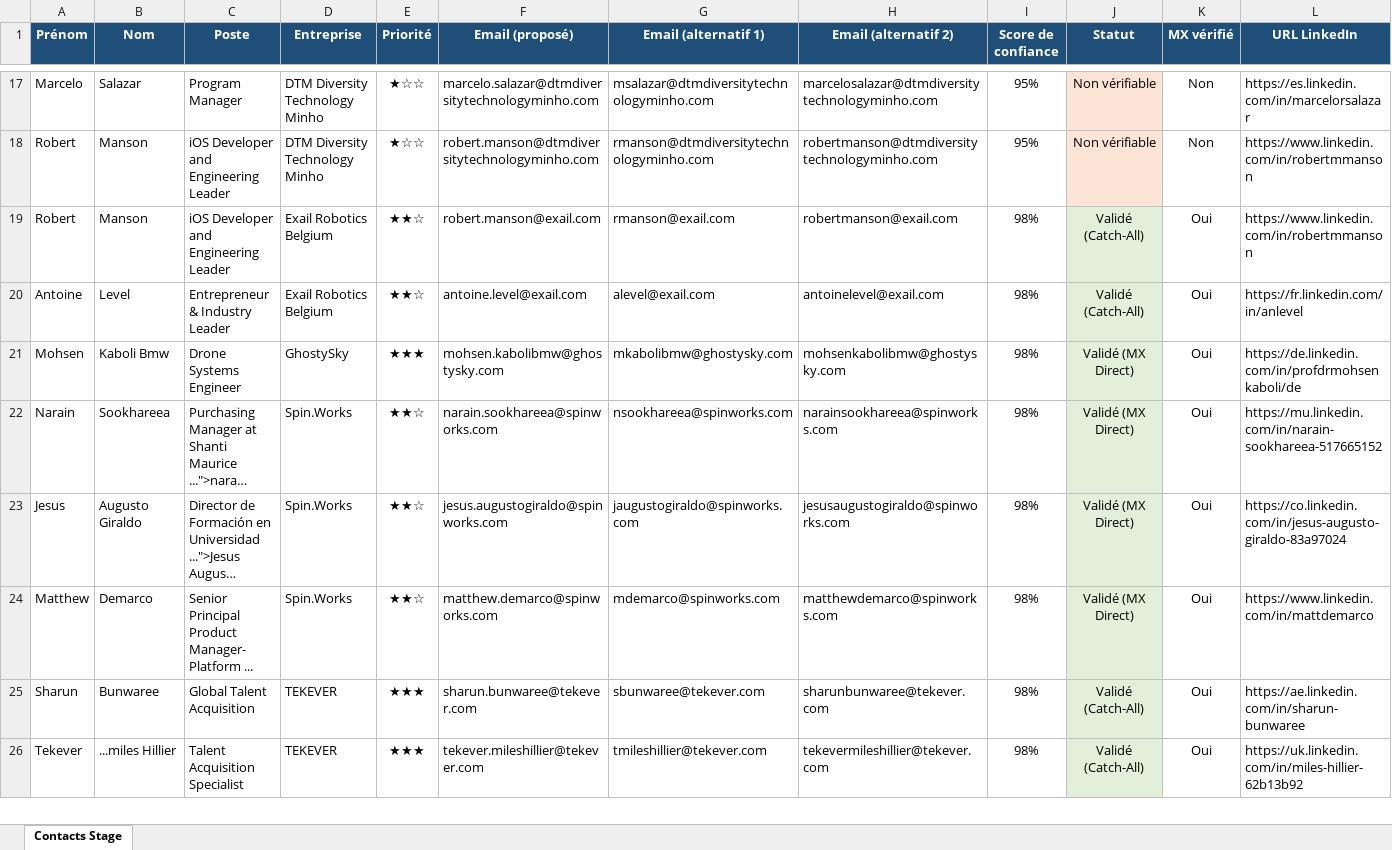
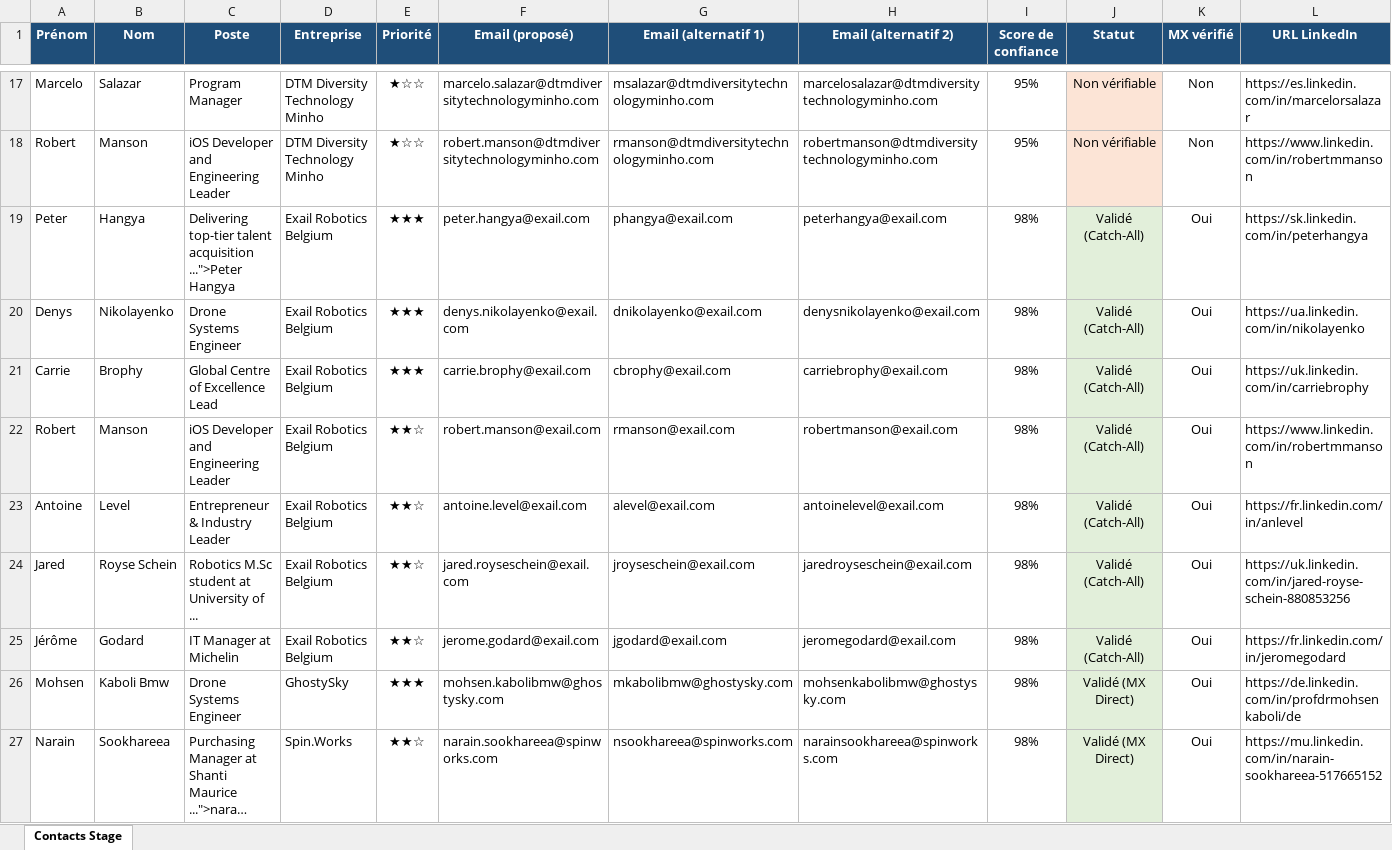
Before and after one commit to medhsiny2003/linkedin-prospector, an Excel workbook: data/contacts_stage.xlsx, sheet Contacts Stage, drawn as a sheet; only a part is shown, gaps mark what is left out; the shorter side is filled out with more unchanged rows; long unchanged cells end in …; values as stored, in another font and other column widths than the file's, no borders; rows hold the shown columns only; the diff names each change by its address in the sheet, - before the commit and + after, or states it on an @@ line.

Commit message:
chore(auto): synchronisation 5 nouveaux leads [skip ci]

```diff
--- a/data/contacts_stage.xlsx (sheet Contacts Stage)
+++ b/data/contacts_stage.xlsx (sheet Contacts Stage)
+row 19: Peter | Hangya | Delivering top-tier talent acquisition ...">Peter Hangya | Exail Robotics Belgium | ★★★ | peter.hangya@exail.com | phangya@exail.com | peterhangya@exail.com | 98% | Validé (Catch-All) | Oui | https://sk.linkedin.com/in/peterhangya
+row 20: Denys | Nikolayenko | Drone Systems Engineer | Exail Robotics Belgium | ★★★ | denys.nikolayenko@exail.com | dnikolayenko@exail.com | denysnikolayenko@exail.com | 98% | Validé (Catch-All) | Oui | https://ua.linkedin.com/in/nikolayenko
+row 21: Carrie | Brophy | Global Centre of Excellence Lead | Exail Robotics Belgium | ★★★ | carrie.brophy@exail.com | cbrophy@exail.com | carriebrophy@exail.com | 98% | Validé (Catch-All) | Oui | https://uk.linkedin.com/in/carriebrophy
+row 24: Jared | Royse Schein | Robotics M.Sc student at University of ... | Exail Robotics Belgium | ★★☆ | jared.royseschein@exail.com | jroyseschein@exail.com | jaredroyseschein@exail.com | 98% | Validé (Catch-All) | Oui | https://uk.linkedin.com/in/jared-royse-schein-880853256
+row 25: Jérôme | Godard | IT Manager at Michelin | Exail Robotics Belgium | ★★☆ | jerome.godard@exail.com | jgodard@exail.com | jeromegodard@exail.com | 98% | Validé (Catch-All) | Oui | https://fr.linkedin.com/in/jeromegodard
```
Also changed, not shown: 2 other files.
